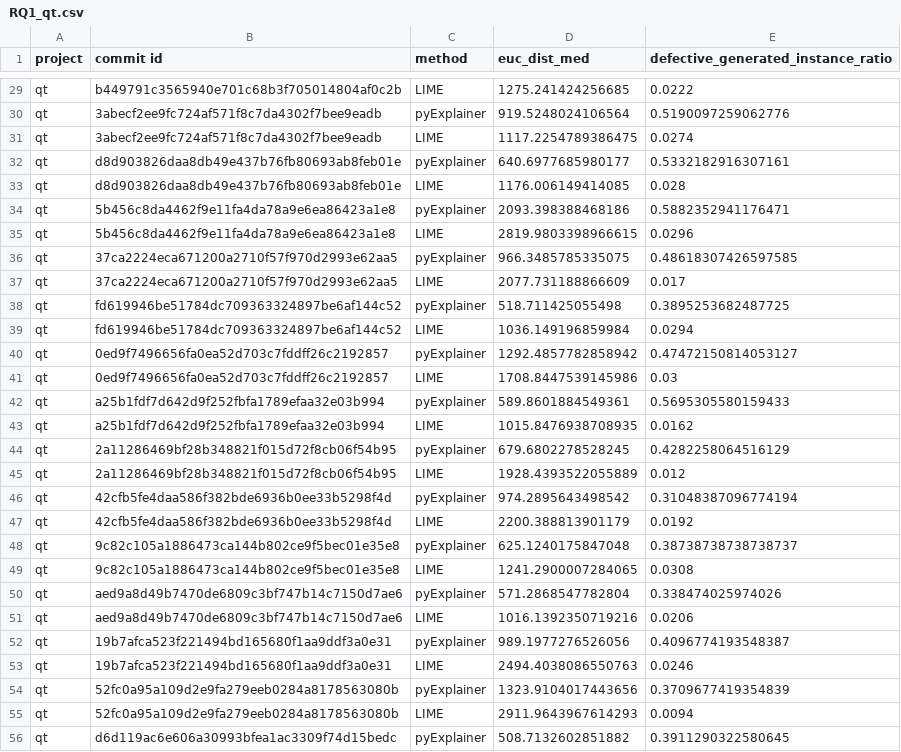
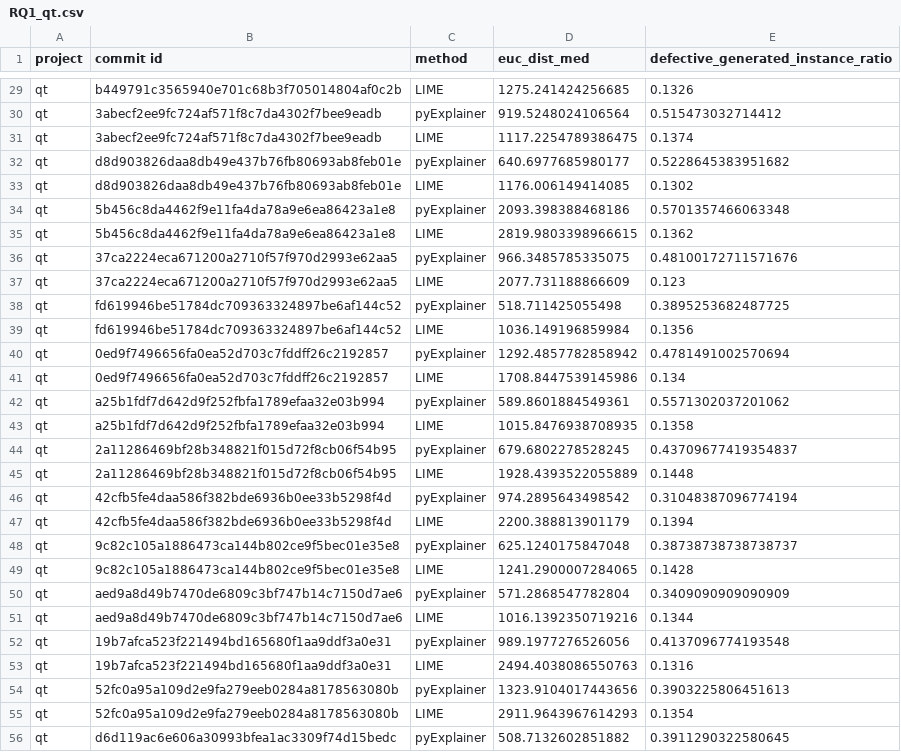
Before and after one commit to awsm-research/PyExplainer, a CSV file: experiment/eval_result/RQ1_qt.csv, drawn as a sheet; only a part is shown, gaps mark what is left out; the diff covers the shown part only; the diff names each change by its address in the sheet, - before the commit and + after, or states it on an @@ line.

```diff
--- a/experiment/eval_result/RQ1_qt.csv
+++ b/experiment/eval_result/RQ1_qt.csv
-E29: 0.0222
+E29: 0.1326
-E30: 0.5190097259062776
+E30: 0.515473032714412
-E31: 0.0274
+E31: 0.1374
-E32: 0.5332182916307161
+E32: 0.5228645383951682
-E33: 0.028
+E33: 0.1302
-E34: 0.5882352941176471
+E34: 0.5701357466063348
-E35: 0.0296
+E35: 0.1362
-E36: 0.48618307426597585
+E36: 0.48100172711571676
-E37: 0.017
+E37: 0.123
-E39: 0.0294
+E39: 0.1356
-E40: 0.47472150814053127
+E40: 0.4781491002570694
-E41: 0.03
+E41: 0.134
-E42: 0.5695305580159433
+E42: 0.5571302037201062
-E43: 0.0162
+E43: 0.1358
-E44: 0.4282258064516129
+E44: 0.43709677419354837
-E45: 0.012
+E45: 0.1448
-E47: 0.0192
+E47: 0.1394
-E49: 0.0308
+E49: 0.1428
-E50: 0.338474025974026
+E50: 0.3409090909090909
-E51: 0.0206
+E51: 0.1344
-E52: 0.4096774193548387
+E52: 0.4137096774193548
-E53: 0.0246
+E53: 0.1316
-E54: 0.3709677419354839
+E54: 0.3903225806451613
-E55: 0.0094
+E55: 0.1354
```
Also changed, not shown: 119 edited cells elsewhere in this file, experiment/eval_result/RQ1_openstack.csv, 3 other files.
